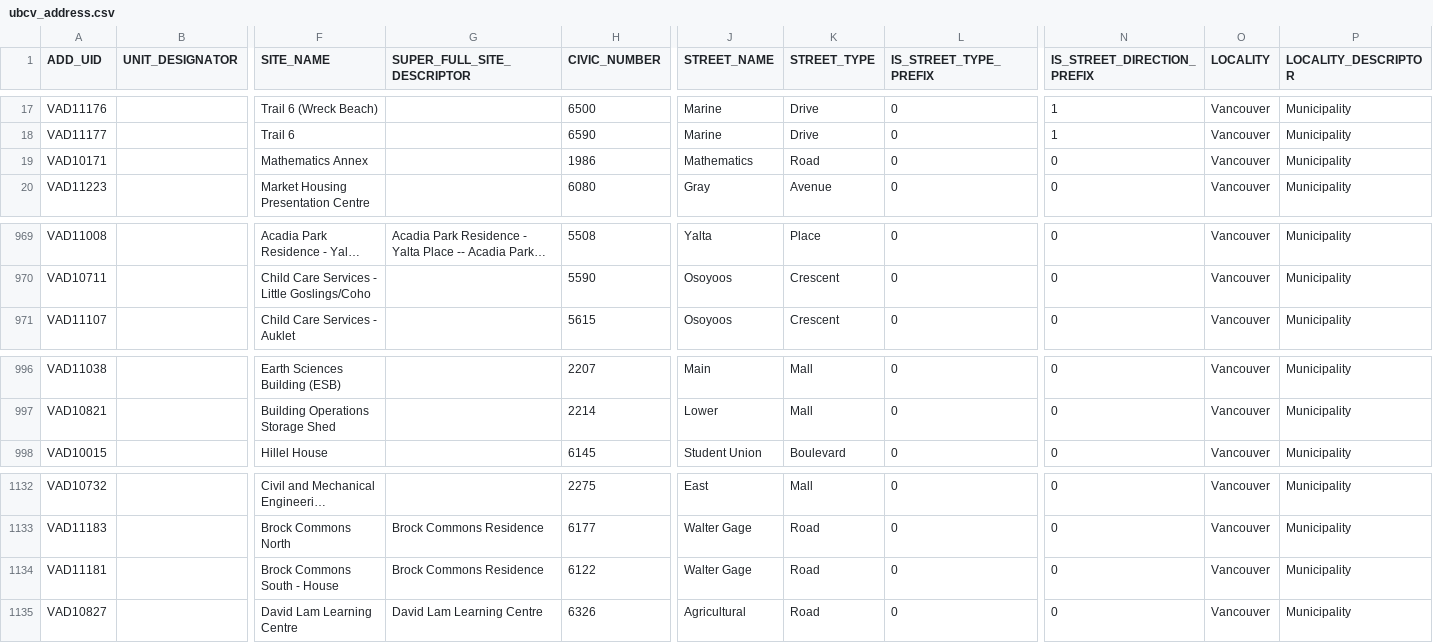
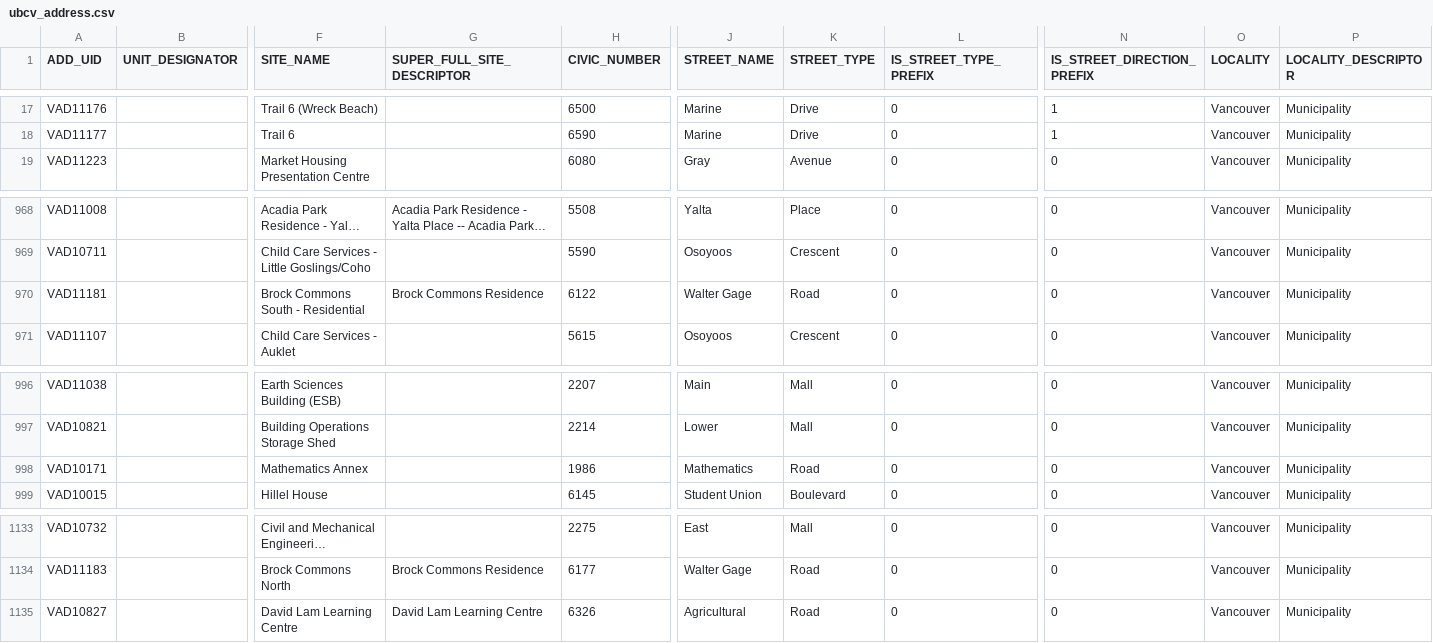
Before and after one commit to UBCGeodata/ubc-geospatial-opendata, a CSV file: ubcv/locations/csv/ubcv_address.csv, drawn as a sheet; only a part is shown, gaps mark what is left out; long unchanged cells end in …; removed rows and columns are numbered as before the commit, all else as after; rows hold the shown columns only; the diff names each change by its address in the sheet, - before the commit and + after, or states it on an @@ line.

```diff
--- a/ubcv/locations/csv/ubcv_address.csv
+++ b/ubcv/locations/csv/ubcv_address.csv
-row 19: VAD10171 |  | Mathematics Annex |  | 1986 | Mathematics | Road | 0 | 0 | Vancouver | Municipality
+row 970: VAD11181 |  | Brock Commons South - Residential | Brock Commons Residence | 6122 | Walter Gage | Road | 0 | 0 | Vancouver | Municipality
+row 998: VAD10171 |  | Mathematics Annex |  | 1986 | Mathematics | Road | 0 | 0 | Vancouver | Municipality
-row 1134: VAD11181 |  | Brock Commons South - House | Brock Commons Residence | 6122 | Walter Gage | Road | 0 | 0 | Vancouver | Municipality
```
Also changed, not shown: off-campus/locations/csv/ubc_regional_locations.csv, ubcv/locations/csv/ubcv_address_mailing.csv, 18 other files.
